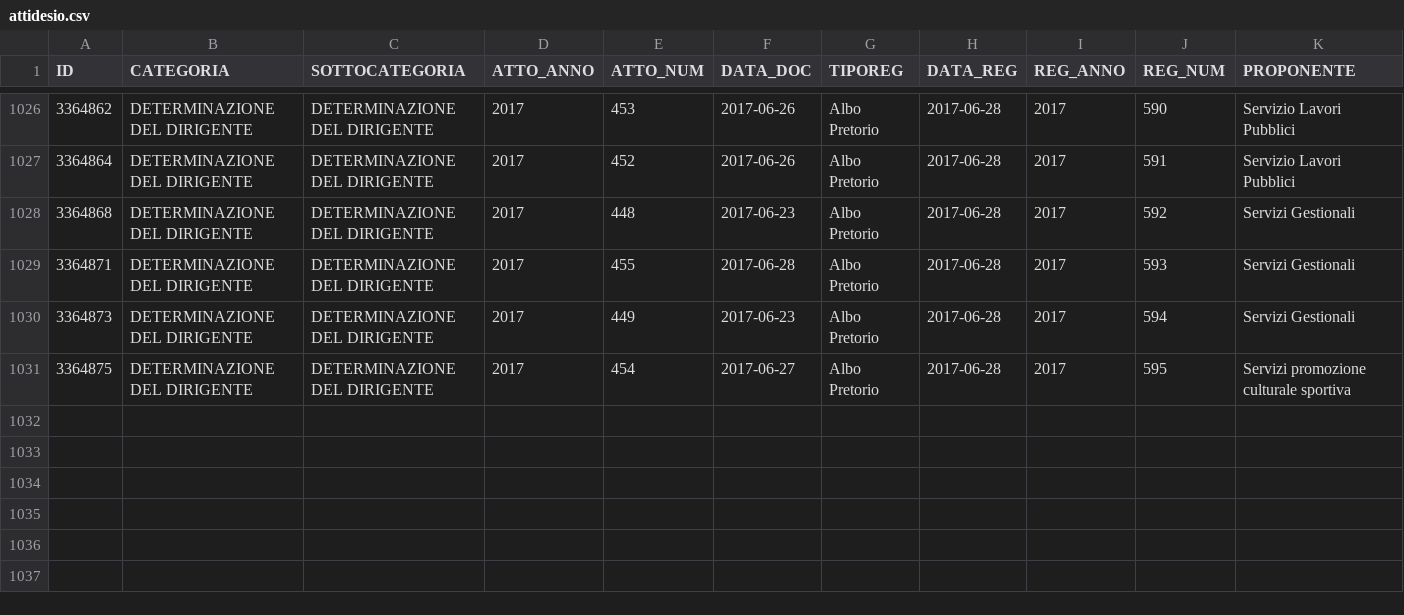
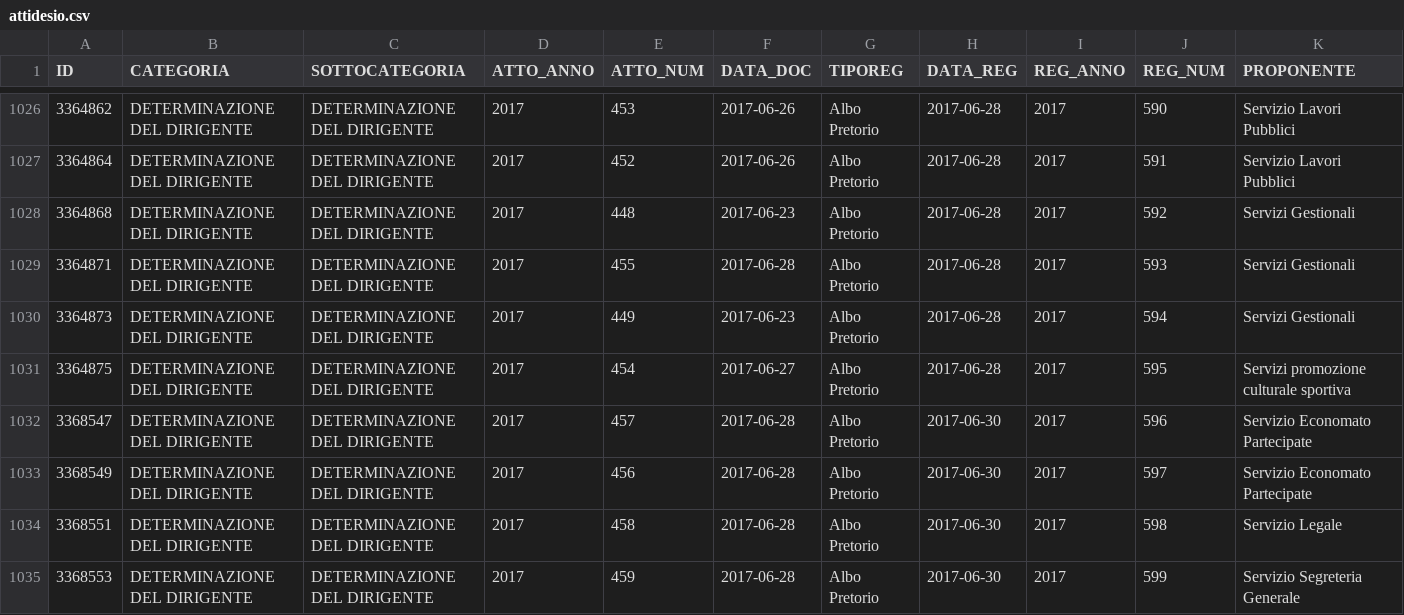
Before and after one commit to ipersoft/trasparenzadesio, a CSV file: attidesio.csv, drawn as a sheet; only a part is shown, gaps mark what is left out; rows hold the shown columns only; the diff names each change by its address in the sheet, - before the commit and + after, or states it on an @@ line.

```diff
--- a/attidesio.csv
+++ b/attidesio.csv
+row 1032: 3368547 | DETERMINAZIONE DEL DIRIGENTE | DETERMINAZIONE DEL DIRIGENTE | 2017 | 457 | 2017-06-28 | Albo Pretorio | 2017-06-30 | 2017 | 596 | Servizio Economato Partecipate
+row 1033: 3368549 | DETERMINAZIONE DEL DIRIGENTE | DETERMINAZIONE DEL DIRIGENTE | 2017 | 456 | 2017-06-28 | Albo Pretorio | 2017-06-30 | 2017 | 597 | Servizio Economato Partecipate
+row 1034: 3368551 | DETERMINAZIONE DEL DIRIGENTE | DETERMINAZIONE DEL DIRIGENTE | 2017 | 458 | 2017-06-28 | Albo Pretorio | 2017-06-30 | 2017 | 598 | Servizio Legale
+row 1035: 3368553 | DETERMINAZIONE DEL DIRIGENTE | DETERMINAZIONE DEL DIRIGENTE | 2017 | 459 | 2017-06-28 | Albo Pretorio | 2017-06-30 | 2017 | 599 | Servizio Segreteria Generale
```
Also changed, not shown: 1 other file.
